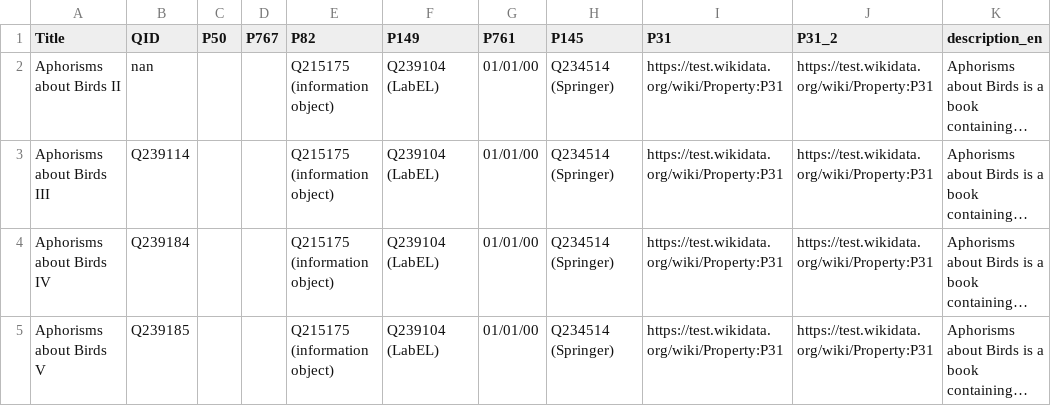
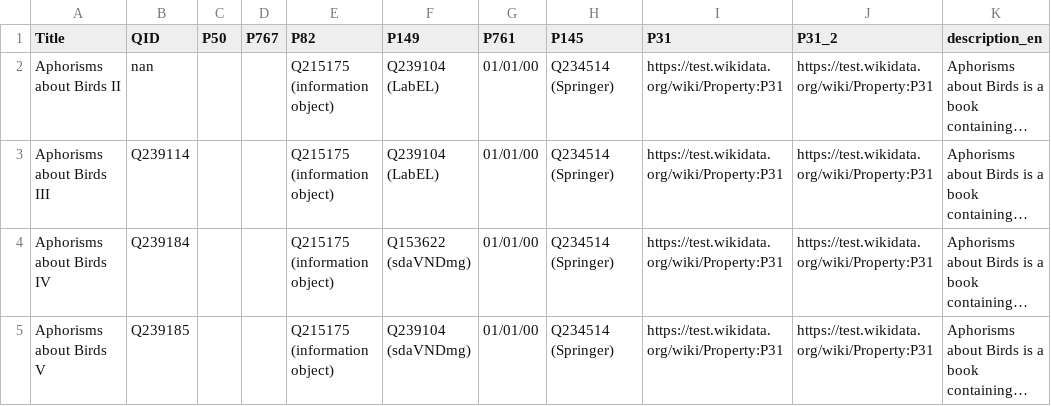
Before and after one commit to Palinghamer/KBRobot, a CSV file: core/test_data3.csv, drawn as a sheet; only a part is shown; long unchanged cells end in …; the diff names each change by its address in the sheet, - before the commit and + after, or states it on an @@ line.

```diff
--- a/core/test_data3.csv
+++ b/core/test_data3.csv
-F4 (P149): Q239104 (LabEL)
+F4 (P149): Q153622 (sdaVNDmg)
-F5 (P149): Q239104 (LabEL)
+F5 (P149): Q239104 (sdaVNDmg)
```
Also changed, not shown: 5 other files.
